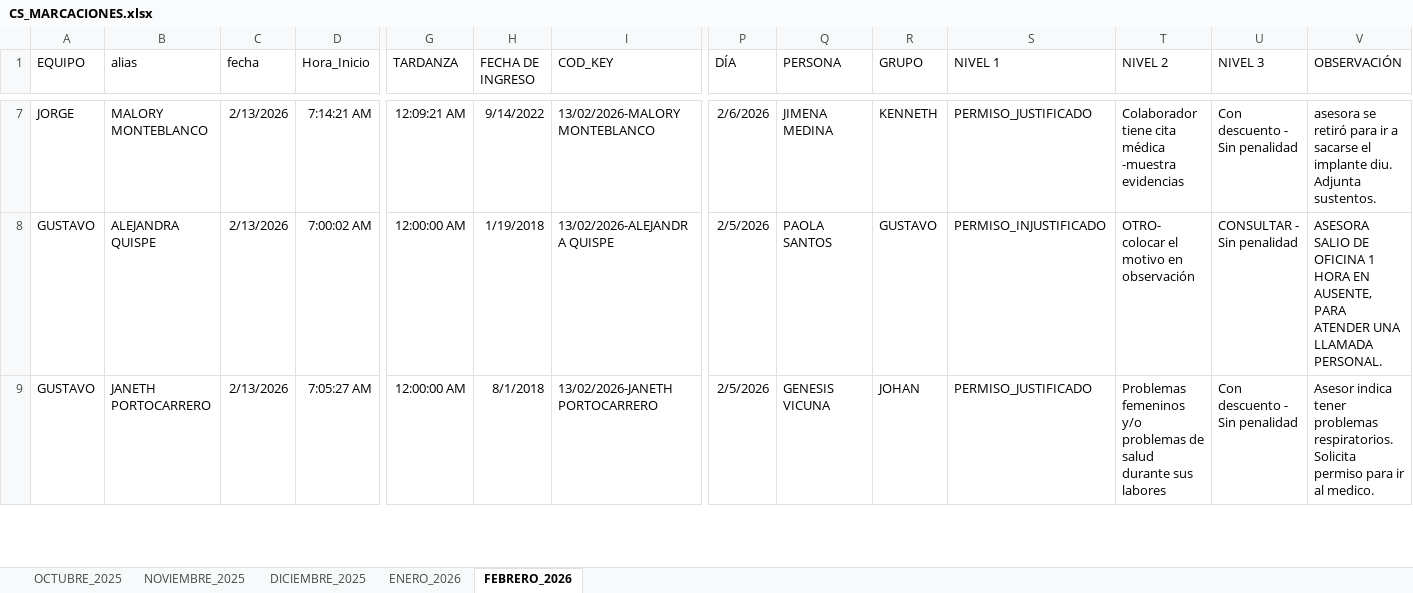
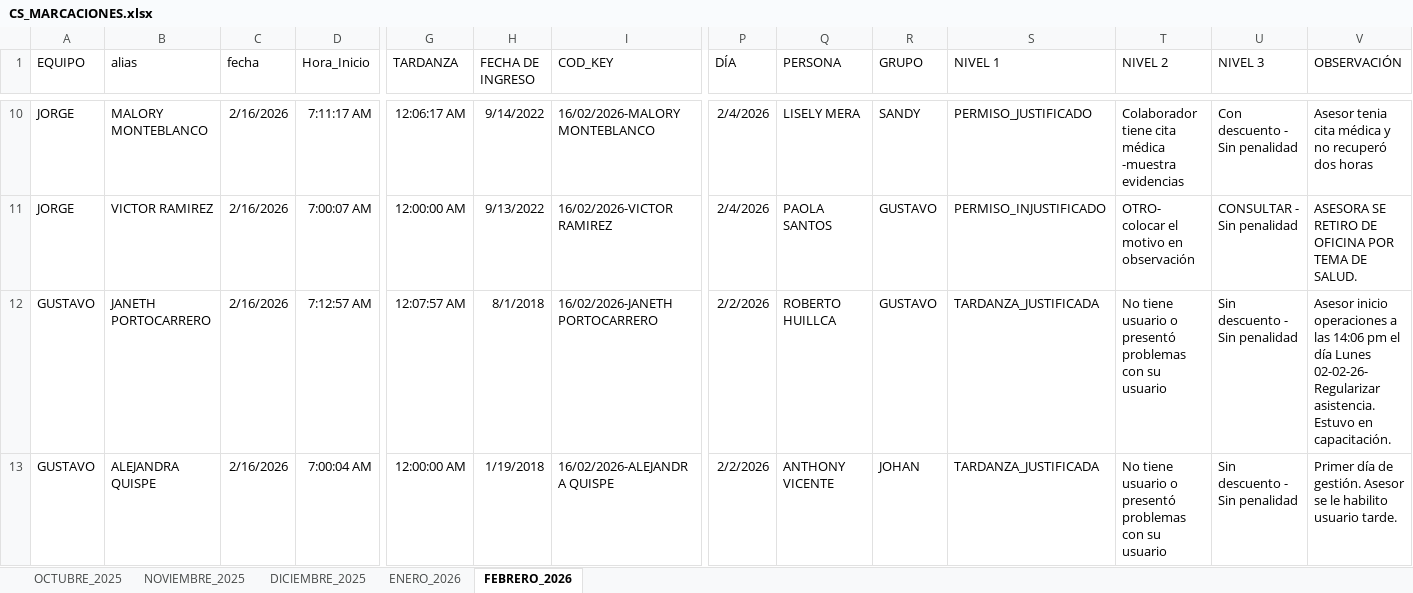
Before and after one commit to jvasquez98/Ranking, an Excel workbook: CS_MARCACIONES.xlsx, sheet FEBRERO_2026, drawn as a sheet; only a part is shown, gaps mark what is left out; values as stored, in another font and other column widths than the file's, no borders; conditional formats and table styles not drawn; addresses are those after the commit; rows hold the shown columns only; ↵ is a line break in a cell; the diff covers the shown part only; the diff names each change by its address in the sheet, - before the commit and + after, or states it on an @@ line.

```diff
--- a/CS_MARCACIONES.xlsx (sheet FEBRERO_2026)
+++ b/CS_MARCACIONES.xlsx (sheet FEBRERO_2026)
-C10 (fecha): 2/13/2026
+C10 (fecha): 2/16/2026
-D10 (Hora_Inicio): 7:14:21 AM
+D10 (Hora_Inicio): 7:11:17 AM
-G10 (TARDANZA): 12:09:21 AM
+G10 (TARDANZA): 12:06:17 AM
-I10 (COD_KEY): 13/02/2026-MALORY MONTEBLANCO
+I10 (COD_KEY): 16/02/2026-MALORY MONTEBLANCO
-P10 (DÍA): 2/6/2026
+P10 (DÍA): 2/4/2026
-Q10 (PERSONA): JIMENA MEDINA
+Q10 (PERSONA): LISELY MERA
-R10 (GRUPO): KENNETH
+R10 (GRUPO): SANDY
-V10 (OBSERVACIÓN): asesora se retiró para ir a sacarse el implante diu. Adjunta sustentos.
+V10 (OBSERVACIÓN): Asesor tenia cita médica y no recuperó dos horas
+row 11: JORGE | VICTOR RAMIREZ | 2/16/2026 | 7:00:07 AM | 12:00:00 AM | 9/13/2022 | 16/02/2026-VICTOR RAMIREZ | 2/4/2026 | PAOLA SANTOS | GUSTAVO | PERMISO_INJUSTIFICADO | OTRO- colocar el motivo en observación | CONSULTAR - Sin penalidad | ASESORA SE RETIRO DE OFICINA POR TEMA DE SALUD.
-B12 (alias): ALEJANDRA QUISPE
+B12 (alias): JANETH PORTOCARRERO
-C12:C13 (fecha): 2/13/2026
+C12:C13 (fecha): 2/16/2026
-D12 (Hora_Inicio): 7:00:02 AM
+D12 (Hora_Inicio): 7:12:57 AM
-G12 (TARDANZA): 12:00:00 AM
+G12 (TARDANZA): 12:07:57 AM
-H12 (FECHA DE INGRESO): 1/19/2018
+H12 (FECHA DE INGRESO): 8/1/2018
-I12 (COD_KEY): 13/02/2026-ALEJANDRA QUISPE
+I12 (COD_KEY): 16/02/2026-JANETH PORTOCARRERO
-P12:P13 (DÍA): 2/5/2026
+P12:P13 (DÍA): 2/2/2026
-Q12 (PERSONA): PAOLA SANTOS
+Q12 (PERSONA): ROBERTO HUILLCA
-S12 (NIVEL 1): PERMISO_INJUSTIFICADO
+S12 (NIVEL 1): TARDANZA_JUSTIFICADA
-T12 (NIVEL 2): OTRO- colocar el motivo en observación
+T12 (NIVEL 2): No tiene usuario o presentó problemas con su usuario
-U12 (NIVEL 3): CONSULTAR - Sin penalidad
+U12 (NIVEL 3): Sin descuento - Sin penalidad
-V12 (OBSERVACIÓN): ASESORA SALIO DE OFICINA 1 HORA EN AUSENTE, PARA ATENDER UNA LLAMADA PERSONAL.
+V12 (OBSERVACIÓN): Asesor inicio operaciones a las 14:06 pm el día Lunes 02-02-26- Regularizar asistencia. ↵ Estuvo en capacitación.
-B13 (alias): JANETH PORTOCARRERO
+B13 (alias): ALEJANDRA QUISPE
-D13 (Hora_Inicio): 7:05:27 AM
+D13 (Hora_Inicio): 7:00:04 AM
-H13 (FECHA DE INGRESO): 8/1/2018
+H13 (FECHA DE INGRESO): 1/19/2018
-I13 (COD_KEY): 13/02/2026-JANETH PORTOCARRERO
+I13 (COD_KEY): 16/02/2026-ALEJANDRA QUISPE
-Q13 (PERSONA): GENESIS VICUNA
+Q13 (PERSONA): ANTHONY VICENTE
-S13 (NIVEL 1): PERMISO_JUSTIFICADO
+S13 (NIVEL 1): TARDANZA_JUSTIFICADA
-T13 (NIVEL 2): Problemas femeninos y/o problemas de salud durante sus labores
+T13 (NIVEL 2): No tiene usuario o presentó problemas con su usuario
-U13 (NIVEL 3): Con descuento - Sin penalidad
+U13 (NIVEL 3): Sin descuento - Sin penalidad
-V13 (OBSERVACIÓN): Asesor indica tener problemas respiratorios. Solicita permiso para ir al medico.
+V13 (OBSERVACIÓN): Primer día de gestión. Asesor se le habilito usuario tarde.
```
Also changed, not shown: 55 added rows, 1 removed row, 333 moved rows and 56 edited cells elsewhere in this sheet, 3 other files.
